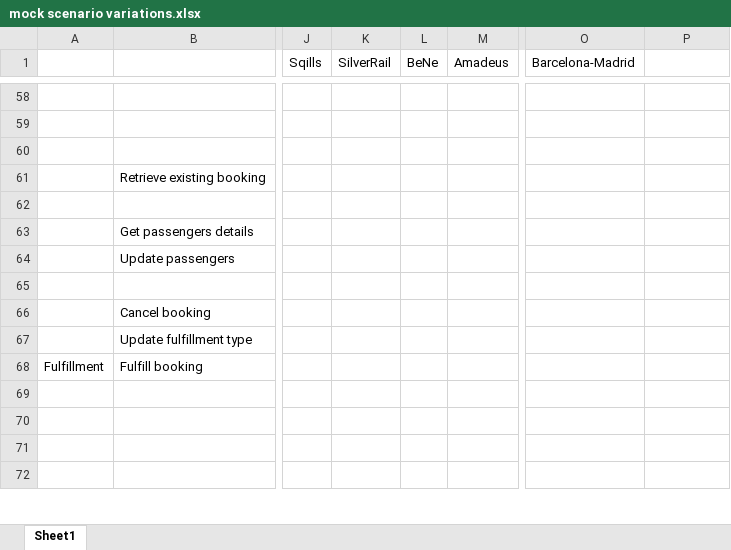
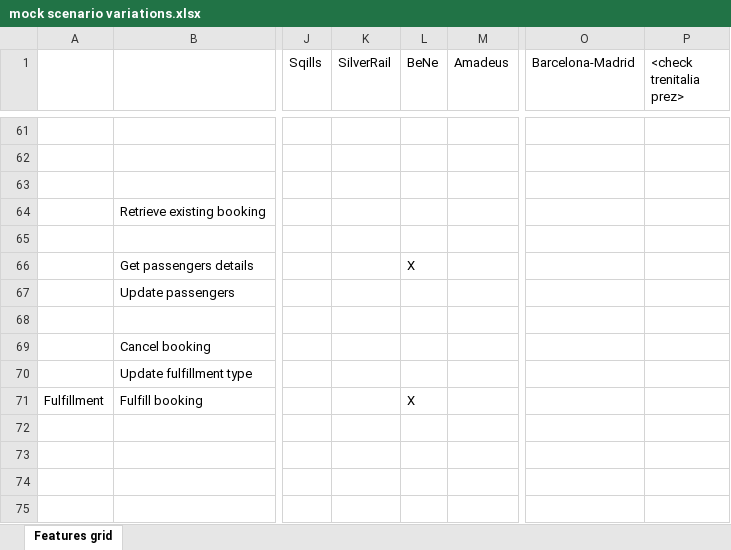
Before and after one commit to UnionInternationalCheminsdeFer/OSDM, an Excel workbook: mock/mock scenario variations.xlsx, sheet Features grid, drawn as a sheet; only a part is shown, gaps mark what is left out; values as stored, in another font and other column widths than the file's, no borders; addresses are those after the commit; the diff covers the shown part only; the diff names each change by its address in the sheet, - before the commit and + after, or states it on an @@ line.

```diff
--- a/mock/mock scenario variations.xlsx (sheet Features grid)
+++ b/mock/mock scenario variations.xlsx (sheet Features grid)
-sheet tab: Sheet1
+sheet tab: Features grid
-P1: (empty)
+P1: <check trenitalia prez>
-L66 (BeNe): (empty)
+L66 (BeNe): X
-L71 (BeNe): (empty)
+L71 (BeNe): X
```
Also changed, not shown: 5 added rows, 11 edited cells and cell formats elsewhere in this sheet.
